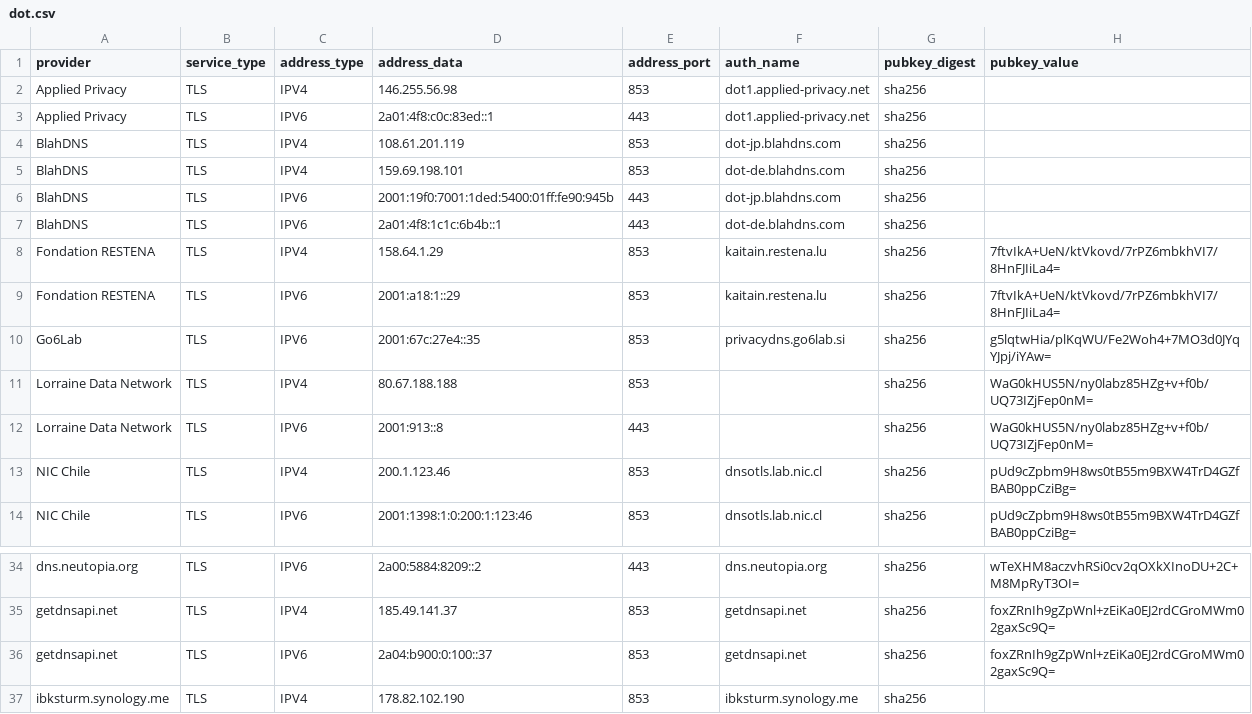
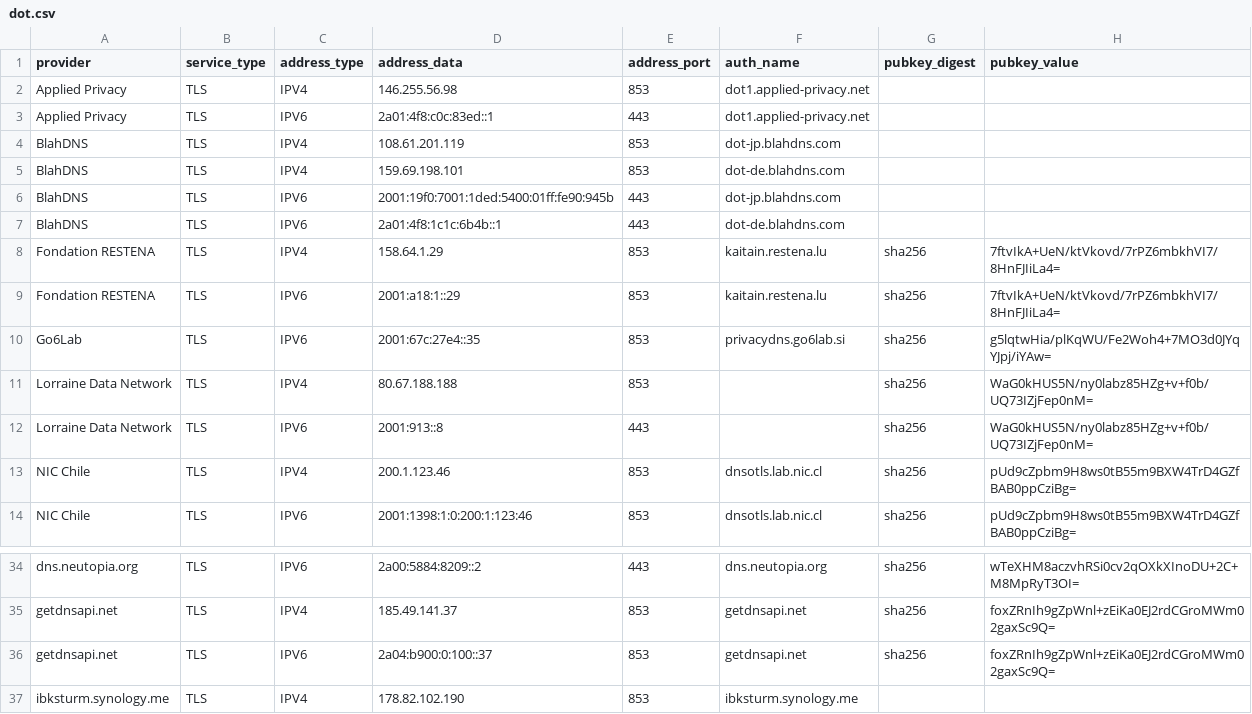
Before and after one commit to T145/white-bear, a CSV file: data/v2/dot.csv, drawn as a sheet; only a part is shown, gaps mark what is left out.

Commit message:
Moved over V1 data

```diff
--- a/data/v2/dot.csv
+++ b/data/v2/dot.csv
@@ -1,8 +1,8 @@
 "provider","service_type","address_type","address_data","address_port","auth_name","pubkey_digest","pubkey_value"
-"Applied Privacy","TLS","IPV4","146.255.56.98","853","dot1.applied-privacy.net","sha256",""
-"Applied Privacy","TLS","IPV6","2a01:4f8:c0c:83ed::1","443","dot1.applied-privacy.net","sha256",""
-"BlahDNS","TLS","IPV4","108.61.201.119","853","dot-jp.blahdns.com","sha256",""
-"BlahDNS","TLS","IPV4","159.69.198.101","853","dot-de.blahdns.com","sha256",""
-"BlahDNS","TLS","IPV6","2001:19f0:7001:1ded:5400:01ff:fe90:945b","443","dot-jp.blahdns.com","sha256",""
-"BlahDNS","TLS","IPV6","2a01:4f8:1c1c:6b4b::1","443","dot-de.blahdns.com","sha256",""
+"Applied Privacy","TLS","IPV4","146.255.56.98","853","dot1.applied-privacy.net","",""
+"Applied Privacy","TLS","IPV6","2a01:4f8:c0c:83ed::1","443","dot1.applied-privacy.net","",""
+"BlahDNS","TLS","IPV4","108.61.201.119","853","dot-jp.blahdns.com","",""
+"BlahDNS","TLS","IPV4","159.69.198.101","853","dot-de.blahdns.com","",""
+"BlahDNS","TLS","IPV6","2001:19f0:7001:1ded:5400:01ff:fe90:945b","443","dot-jp.blahdns.com","",""
+"BlahDNS","TLS","IPV6","2a01:4f8:1c1c:6b4b::1","443","dot-de.blahdns.com","",""
 "Fondation RESTENA","TLS","IPV4","158.64.1.29","853","kaitain.restena.lu","sha256","7ftvIkA+UeN/ktVkovd/7rPZ6mbkhVI7/8HnFJIiLa4="
@@ -36,2 +36,2 @@
 "getdnsapi.net","TLS","IPV6","2a04:b900:0:100::37","853","getdnsapi.net","sha256","foxZRnIh9gZpWnl+zEiKa0EJ2rdCGroMWm02gaxSc9Q="
-"ibksturm.synology.me","TLS","IPV4","178.82.102.190","853","ibksturm.synology.me","sha256",""
+"ibksturm.synology.me","TLS","IPV4","178.82.102.190","853","ibksturm.synology.me","",""
```
Also changed, not shown: 1 other file.
